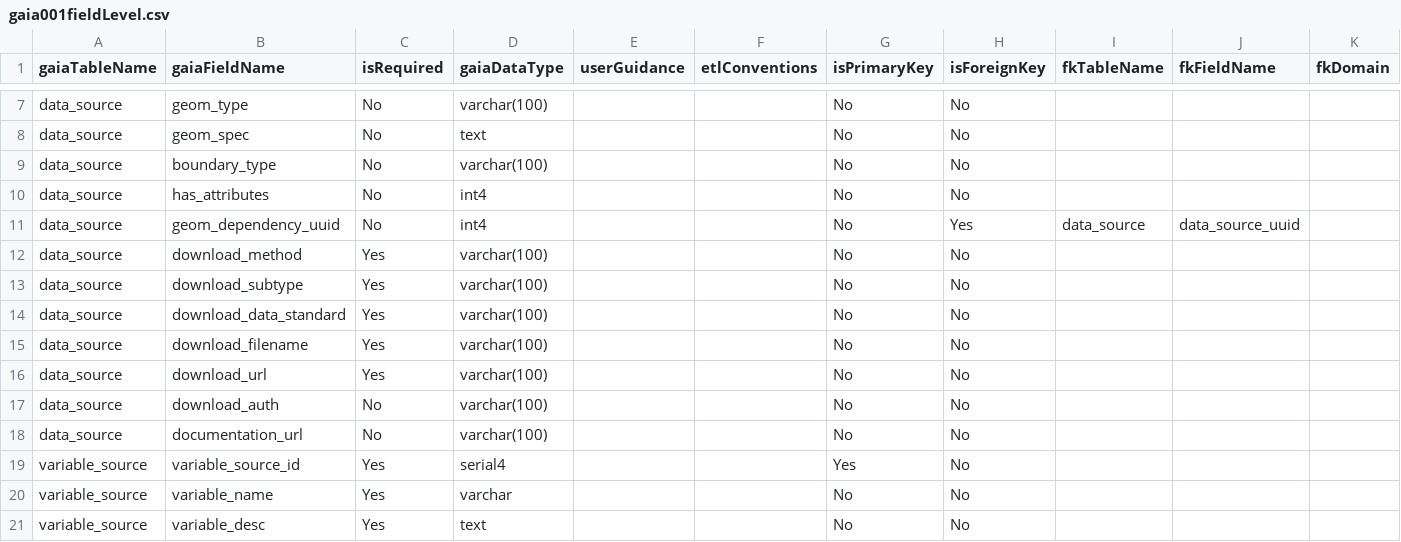
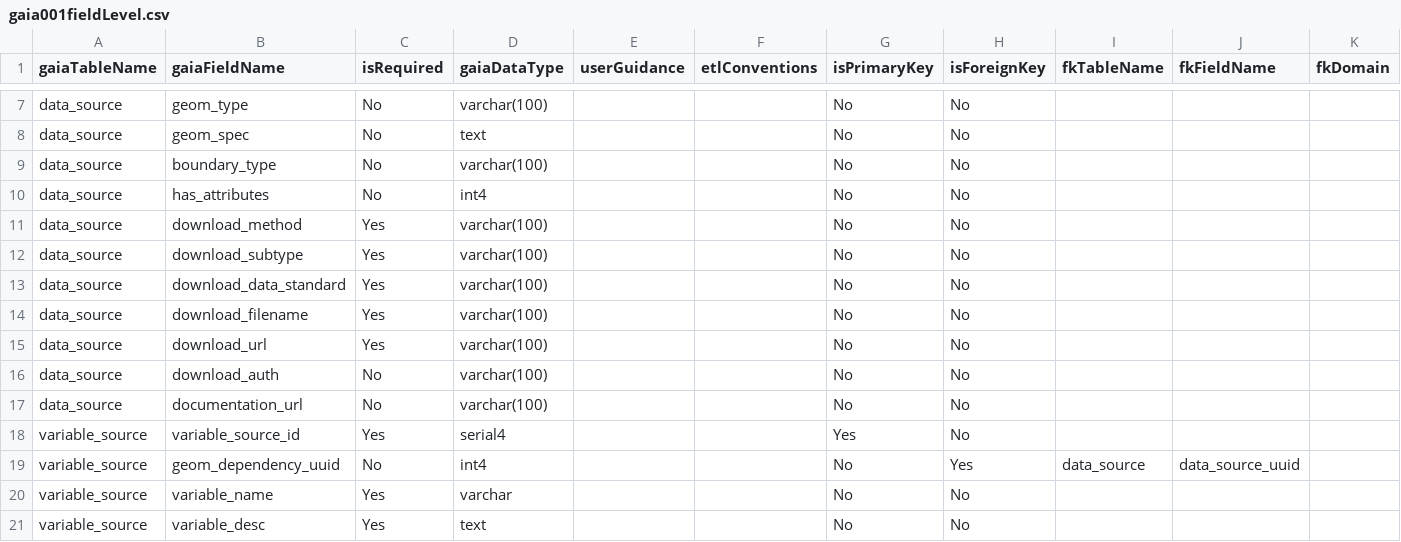
Before and after one commit to OHDSI/GIS, a CSV file: inst/csv/gaia001fieldLevel.csv, drawn as a sheet; only a part is shown, gaps mark what is left out; removed rows and columns are numbered as before the commit, all else as after; rows hold the shown columns only; the diff names each change by its address in the sheet, - before the commit and + after, or states it on an @@ line.

```diff
--- a/inst/csv/gaia001fieldLevel.csv
+++ b/inst/csv/gaia001fieldLevel.csv
-row 11: data_source | geom_dependency_uuid | No | int4 |  |  | No | Yes | data_source | data_source_uuid
+row 19: variable_source | geom_dependency_uuid | No | int4 |  |  | No | Yes | data_source | data_source_uuid
```
Also changed, not shown: inst/csv/data_source.csv, inst/csv/variable_source.csv, 1 other file.
